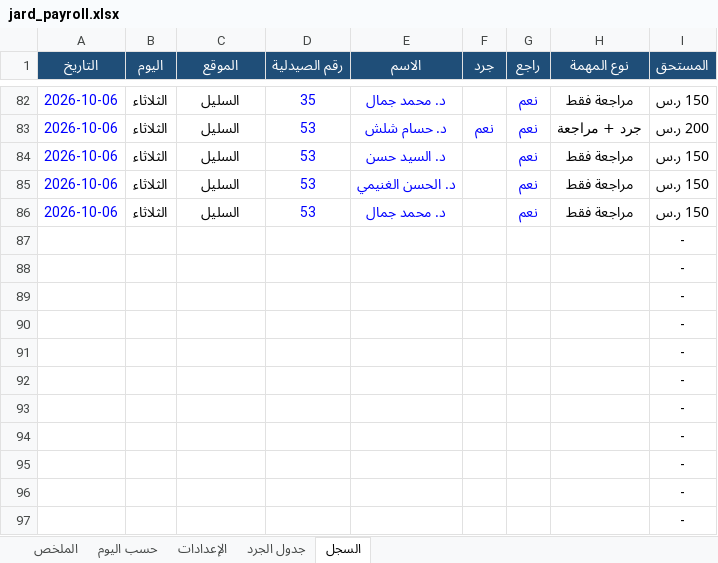
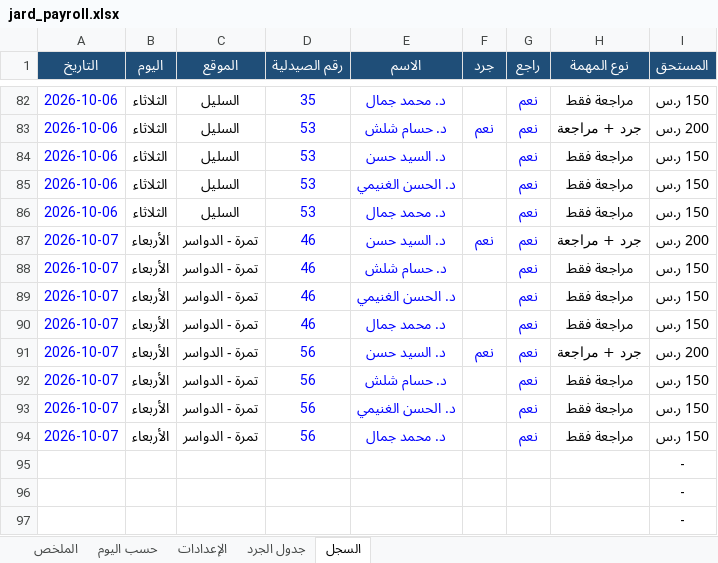
Before and after one commit to phsayed2014-oss/Dashboard-, an Excel workbook: inventory/jard_payroll.xlsx, sheet السجل, drawn as a sheet; only a part is shown, gaps mark what is left out; values as stored, in another font and other column widths than the file's, no borders; removed rows and columns are numbered as before the commit, all else as after; the diff names each change by its address in the sheet, - before the commit and + after, or states it on an @@ line.

```diff
--- a/inventory/jard_payroll.xlsx (sheet السجل)
+++ b/inventory/jard_payroll.xlsx (sheet السجل)
-row 87:  |  |  |  |  |  |  |  | -
-row 88:  |  |  |  |  |  |  |  | -
-row 89:  |  |  |  |  |  |  |  | -
-row 90:  |  |  |  |  |  |  |  | -
-row 91:  |  |  |  |  |  |  |  | -
-row 92:  |  |  |  |  |  |  |  | -
-row 93:  |  |  |  |  |  |  |  | -
-row 94:  |  |  |  |  |  |  |  | -
+row 87: 2026-10-07 | الأربعاء | تمرة - الدواسر | 46 | د. السيد حسن | نعم | نعم | جرد + مراجعة | 200 ر.س
+row 88: 2026-10-07 | الأربعاء | تمرة - الدواسر | 46 | د. حسام شلش |  | نعم | مراجعة فقط | 150 ر.س
+row 89: 2026-10-07 | الأربعاء | تمرة - الدواسر | 46 | د. الحسن الغنيمي |  | نعم | مراجعة فقط | 150 ر.س
+row 90: 2026-10-07 | الأربعاء | تمرة - الدواسر | 46 | د. محمد جمال |  | نعم | مراجعة فقط | 150 ر.س
+row 91: 2026-10-07 | الأربعاء | تمرة - الدواسر | 56 | د. السيد حسن | نعم | نعم | جرد + مراجعة | 200 ر.س
+row 92: 2026-10-07 | الأربعاء | تمرة - الدواسر | 56 | د. حسام شلش |  | نعم | مراجعة فقط | 150 ر.س
+row 93: 2026-10-07 | الأربعاء | تمرة - الدواسر | 56 | د. الحسن الغنيمي |  | نعم | مراجعة فقط | 150 ر.س
+row 94: 2026-10-07 | الأربعاء | تمرة - الدواسر | 56 | د. محمد جمال |  | نعم | مراجعة فقط | 150 ر.س
```
Also changed, not shown: sheet الملخص, sheet حسب اليوم, formulas that keep their value, hidden cells, inventory/jard_log.xlsx, 1 other file.
